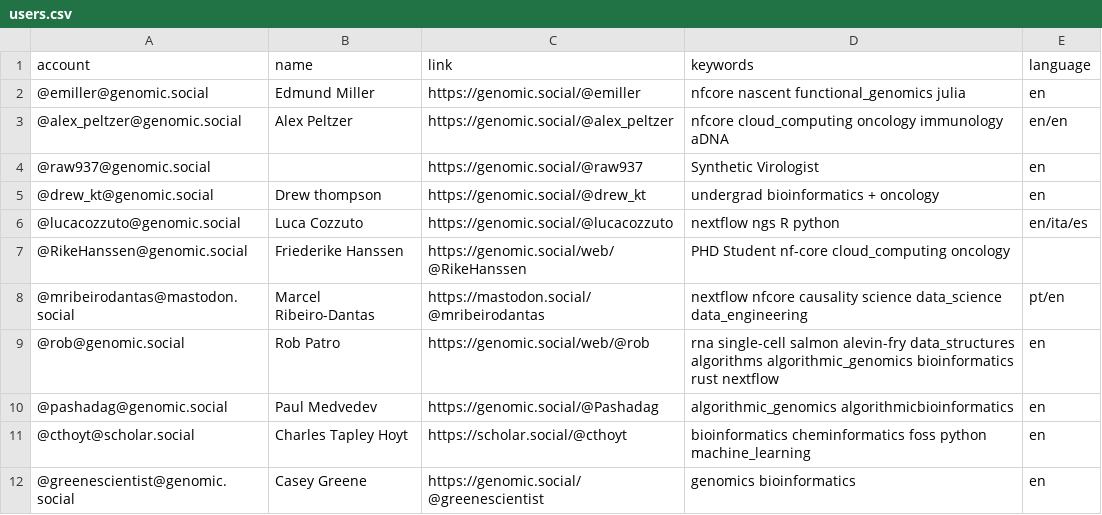
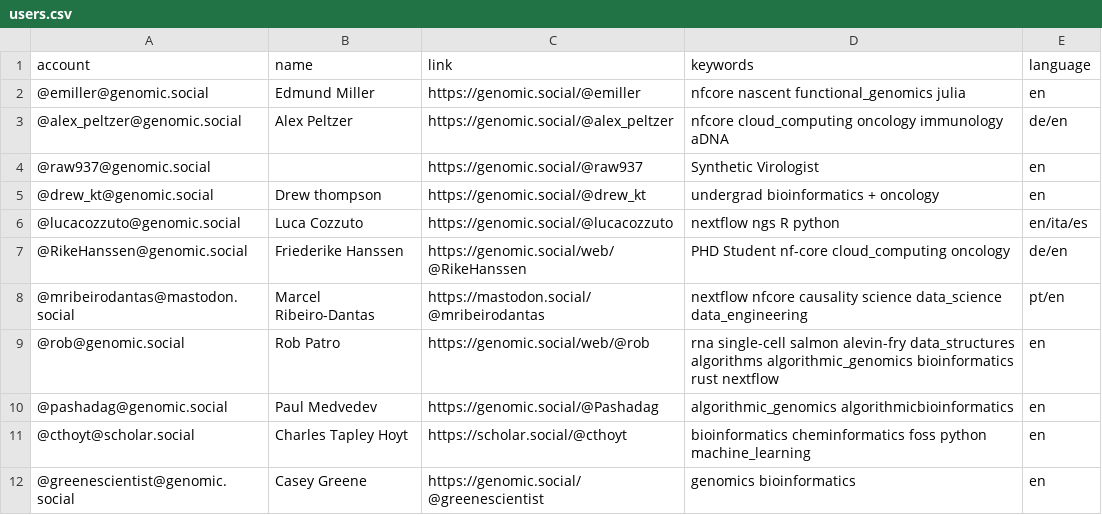
Before and after one commit to edmundmiller/Mastodon-Molecular-Biologists, a CSV file: resources/users.csv, drawn as a sheet.

Commit message:
Update de/en's

```diff
--- a/resources/users.csv
+++ b/resources/users.csv
@@ -2,3 +2,3 @@ account,name,link,keywords,language
 @emiller@genomic.social,Edmund Miller,https://genomic.social/@emiller,nfcore nascent functional_genomics julia,en
-@alex_peltzer@genomic.social,Alex Peltzer,https://genomic.social/@alex_peltzer,nfcore cloud_computing oncology immunology aDNA,en/en
+@alex_peltzer@genomic.social,Alex Peltzer,https://genomic.social/@alex_peltzer,nfcore cloud_computing oncology immunology aDNA,de/en
 @raw937@genomic.social,,https://genomic.social/@raw937,Synthetic Virologist,en
@@ -6,3 +6,3 @@ account,name,link,keywords,language
 @lucacozzuto@genomic.social,Luca Cozzuto,https://genomic.social/@lucacozzuto,nextflow ngs R python,en/ita/es
-@RikeHanssen@genomic.social,Friederike Hanssen,https://genomic.social/web/@RikeHanssen,PHD Student nf-core cloud_computing oncology,
+@RikeHanssen@genomic.social,Friederike Hanssen,https://genomic.social/web/@RikeHanssen,PHD Student nf-core cloud_computing oncology,de/en
 @mribeirodantas@mastodon.social,Marcel Ribeiro-Dantas,https://mastodon.social/@mribeirodantas,nextflow nfcore causality science data_science data_engineering,pt/en
```
